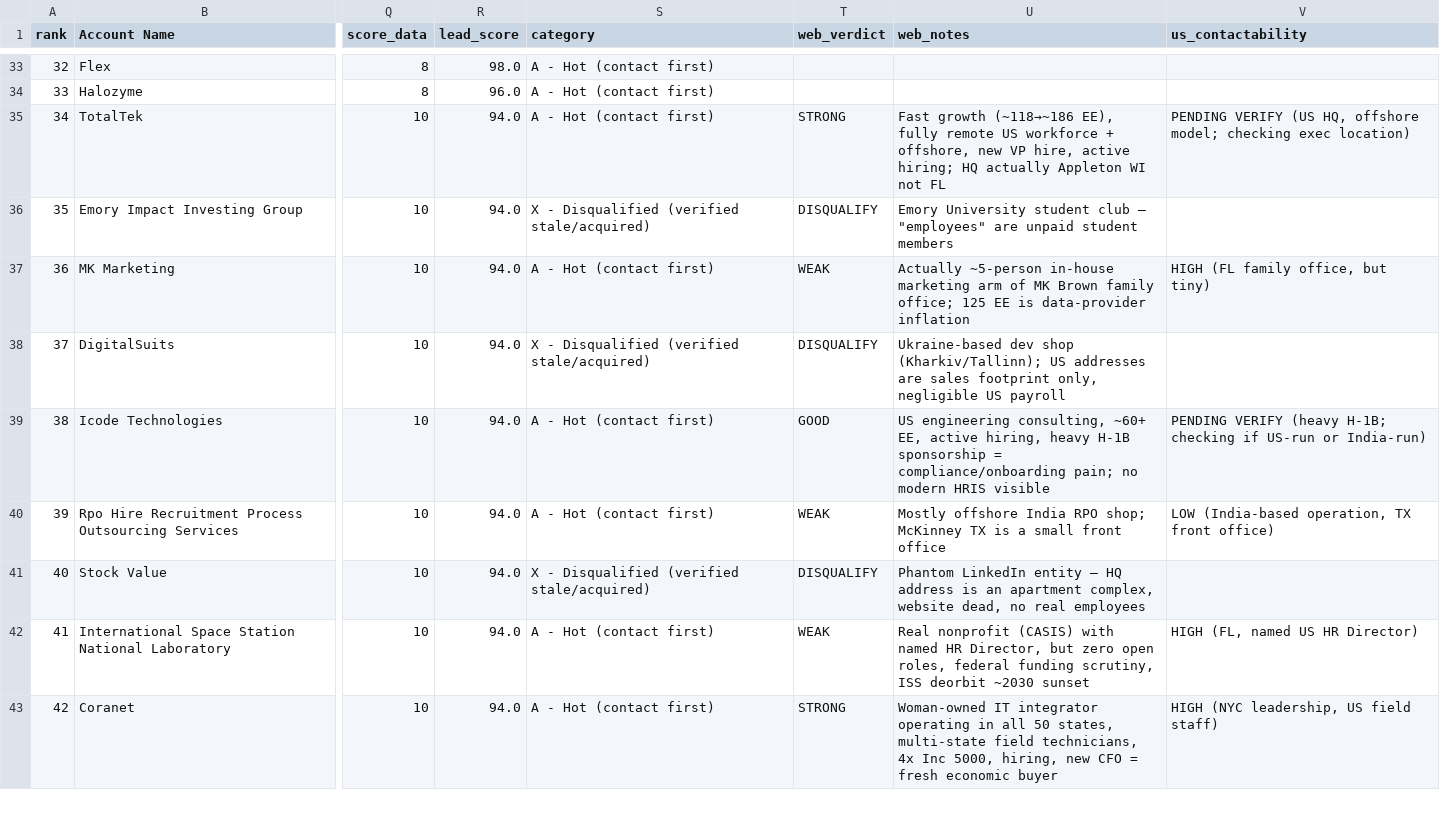
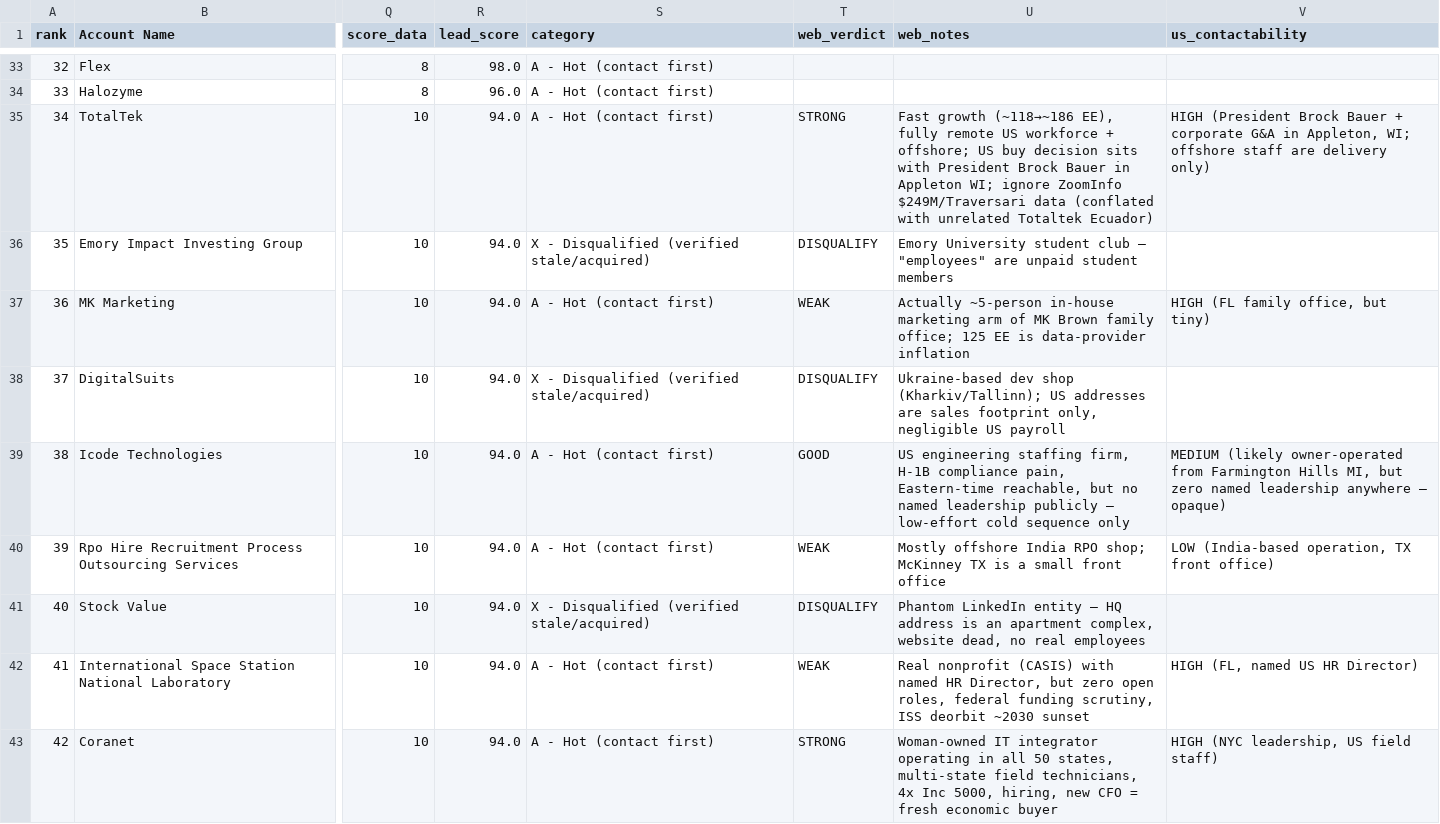
Before and after one commit to maxnehila/New, a CSV file: leads/rippling_leads_scored.csv, drawn as a sheet; only a part is shown, gaps mark what is left out; the diff covers the shown part only; the diff names each change by its address in the sheet, - before the commit and + after, or states it on an @@ line.

```diff
--- a/leads/rippling_leads_scored.csv
+++ b/leads/rippling_leads_scored.csv
-U35 (web_notes): …workforce + offshore, new VP hire, active hiring; HQ actually Appleton WI not FL
+U35 (web_notes): …workforce + offshore; US buy decision sits with President Brock Bauer in Appleton WI; ignore ZoomInfo $249M/Traversari data (conflated with unrelated Totaltek Ecuador)
-V35 (us_contactability): PENDING VERIFY (US HQ, offshore model; checking exec location)
+V35 (us_contactability): HIGH (President Brock Bauer + corporate G&A in Appleton, WI; offshore staff are delivery only)
-U39 (web_notes): US engineering consulting, ~60+ EE, active hiring, heavy H-1B sponsorship = compliance/onboarding pain; no modern HRIS visible
+U39 (web_notes): US engineering staffing firm, H-1B compliance pain, Eastern-time reachable, but no named leadership publicly — low-effort cold sequence only
-V39 (us_contactability): PENDING VERIFY (heavy H-1B; checking if US-run or India-run)
+V39 (us_contactability): MEDIUM (likely owner-operated from Farmington Hills MI, but zero named leadership anywhere — opaque)
```
Also changed, not shown: 5 edited cells elsewhere in this file, 1 other file.
